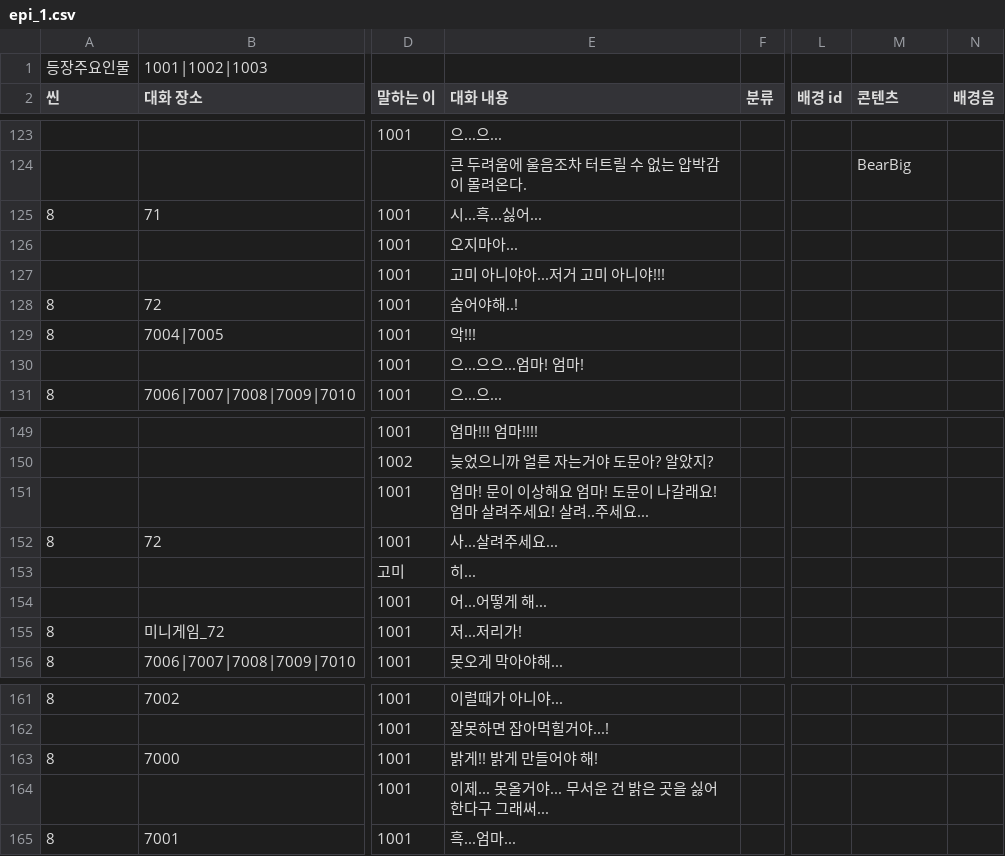
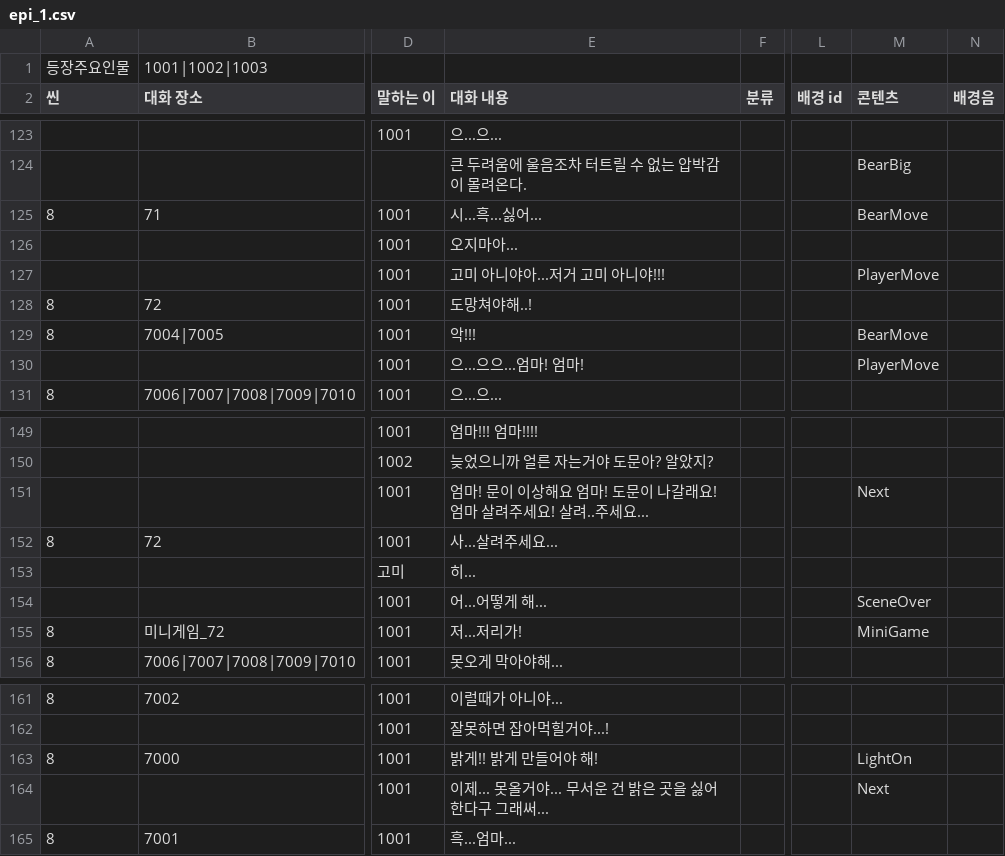
Before and after one commit to sopipc167/UnSleep, a CSV file: UnSleep/Assets/Resources/epi_csv/epi_1.csv, drawn as a sheet; only a part is shown, gaps mark what is left out; the diff covers the shown part only; the diff names each change by its address in the sheet, - before the commit and + after, or states it on an @@ line.

Commit message:
7세 수정

```diff
--- a/UnSleep/Assets/Resources/epi_csv/epi_1.csv
+++ b/UnSleep/Assets/Resources/epi_csv/epi_1.csv
-M125 (콘텐츠): (empty)
+M125 (콘텐츠): BearMove
-M127 (콘텐츠): (empty)
+M127 (콘텐츠): PlayerMove
-E128 (대화 내용): 숨어야해..!
+E128 (대화 내용): 도망쳐야해..!
-M129 (콘텐츠): (empty)
+M129 (콘텐츠): BearMove
-M130 (콘텐츠): (empty)
+M130 (콘텐츠): PlayerMove
-M151 (콘텐츠): (empty)
+M151 (콘텐츠): Next
-M154 (콘텐츠): (empty)
+M154 (콘텐츠): SceneOver
-M155 (콘텐츠): (empty)
+M155 (콘텐츠): MiniGame
-M163 (콘텐츠): (empty)
+M163 (콘텐츠): LightOn
-M164 (콘텐츠): (empty)
+M164 (콘텐츠): Next
```
Also changed, not shown: 2 edited cells elsewhere in this file.
